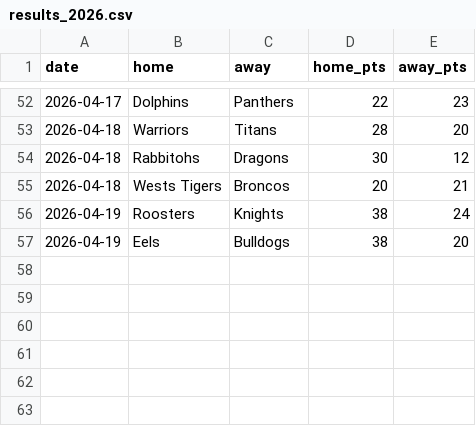
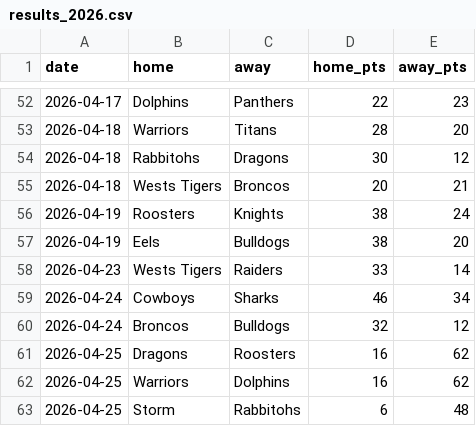
Before and after one commit to Rossdavo/nrl-ai-predictor, a CSV file: results_2026.csv, drawn as a sheet; only a part is shown, gaps mark what is left out.

Commit message:
Update results_2026.csv

```diff
--- a/results_2026.csv
+++ b/results_2026.csv
@@ -57 +57,7 @@ date,home,away,home_pts,away_pts
 2026-04-19,Eels,Bulldogs,38,20
+2026-04-23,Wests Tigers,Raiders,33,14
+2026-04-24,Cowboys,Sharks,46,34
+2026-04-24,Broncos,Bulldogs,32,12
+2026-04-25,Dragons,Roosters,16,62
+2026-04-25,Warriors,Dolphins,16,62
+2026-04-25,Storm,Rabbitohs,6,48
```
